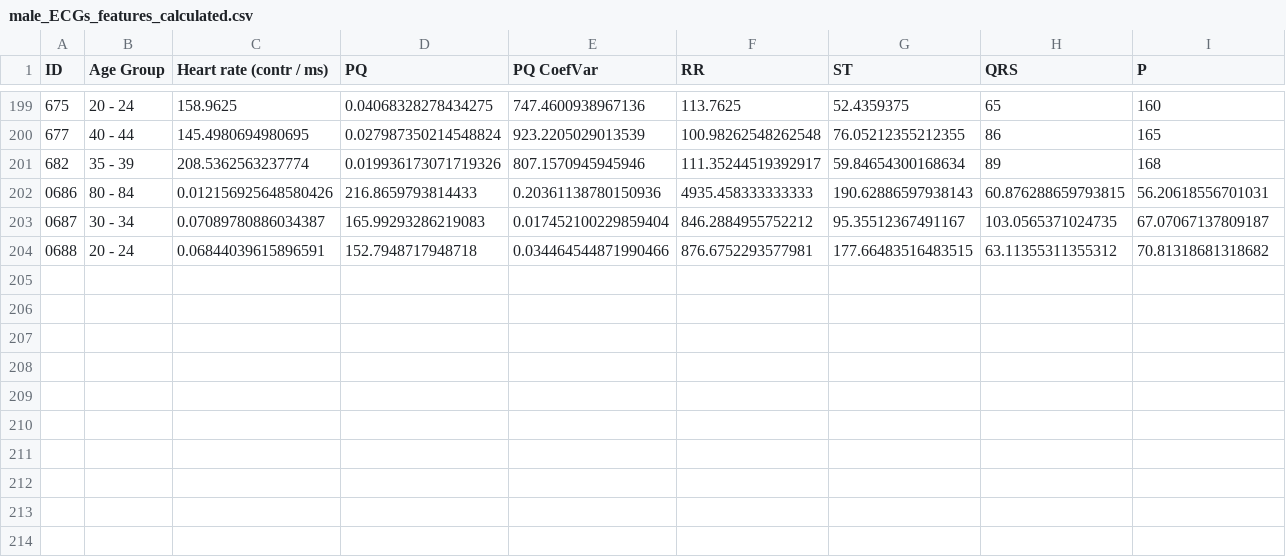
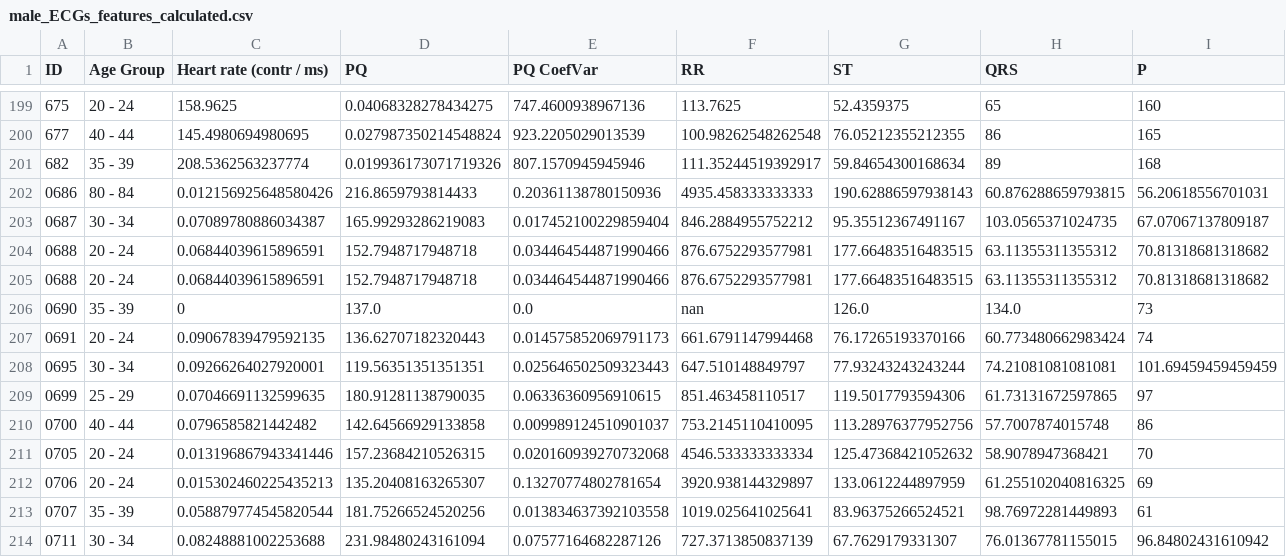
Before and after one commit to Vlad7/ECGHiguchi, a CSV file: output/male_ECGs_features_calculated.csv, drawn as a sheet; only a part is shown, gaps mark what is left out; rows hold the shown columns only; the diff names each change by its address in the sheet, - before the commit and + after, or states it on an @@ line.

```diff
--- a/output/male_ECGs_features_calculated.csv
+++ b/output/male_ECGs_features_calculated.csv
+row 205: 0688 | 20 - 24 | 0.06844039615896591 | 152.7948717948718 | 0.034464544871990466 | 876.6752293577981 | 177.66483516483515 | 63.11355311355312 | 70.81318681318682
+row 206: 0690 | 35 - 39 | 0 | 137.0 | 0.0 | nan | 126.0 | 134.0 | 73
+row 207: 0691 | 20 - 24 | 0.09067839479592135 | 136.62707182320443 | 0.014575852069791173 | 661.6791147994468 | 76.17265193370166 | 60.773480662983424 | 74
+row 208: 0695 | 30 - 34 | 0.09266264027920001 | 119.56351351351351 | 0.025646502509323443 | 647.510148849797 | 77.93243243243244 | 74.21081081081081 | 101.69459459459459
+row 209: 0699 | 25 - 29 | 0.07046691132599635 | 180.91281138790035 | 0.06336360956910615 | 851.463458110517 | 119.5017793594306 | 61.73131672597865 | 97
+row 210: 0700 | 40 - 44 | 0.0796585821442482 | 142.64566929133858 | 0.009989124510901037 | 753.2145110410095 | 113.28976377952756 | 57.7007874015748 | 86
+row 211: 0705 | 20 - 24 | 0.013196867943341446 | 157.23684210526315 | 0.020160939270732068 | 4546.533333333334 | 125.47368421052632 | 58.9078947368421 | 70
+row 212: 0706 | 20 - 24 | 0.015302460225435213 | 135.20408163265307 | 0.13270774802781654 | 3920.938144329897 | 133.0612244897959 | 61.255102040816325 | 69
+row 213: 0707 | 35 - 39 | 0.058879774545820544 | 181.75266524520256 | 0.013834637392103558 | 1019.025641025641 | 83.96375266524521 | 98.76972281449893 | 61
+row 214: 0711 | 30 - 34 | 0.08248881002253688 | 231.98480243161094 | 0.07577164682287126 | 727.3713850837139 | 67.7629179331307 | 76.01367781155015 | 96.84802431610942
```
Also changed, not shown: output/female_ECGs_features_calculated.csv, 5 other files.
